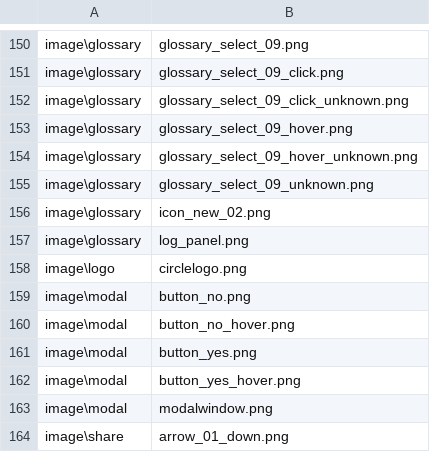
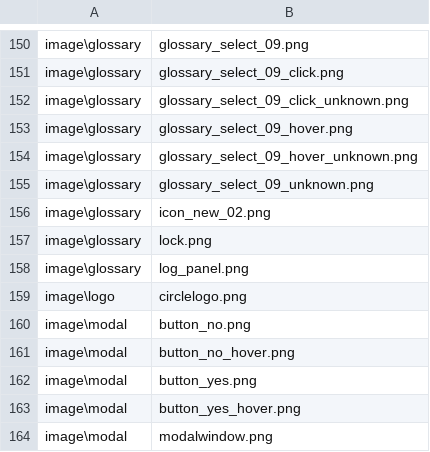
Before and after one commit to tatsuya-i414/3MoreHertzToUnison, a CSV file: data/others/plugin/loading/data/loaddata.csv, drawn as a sheet; only a part is shown, gaps mark what is left out; the shorter side is filled out with more unchanged rows.

Commit message:
#165:preloadする画像追加

```diff
--- a/data/others/plugin/loading/data/loaddata.csv
+++ b/data/others/plugin/loading/data/loaddata.csv
@@ -156,2 +156,3 @@ image\glossary,glossary_select_09_unknown.png
 image\glossary,icon_new_02.png
+image\glossary,lock.png
 image\glossary,log_panel.png
```
